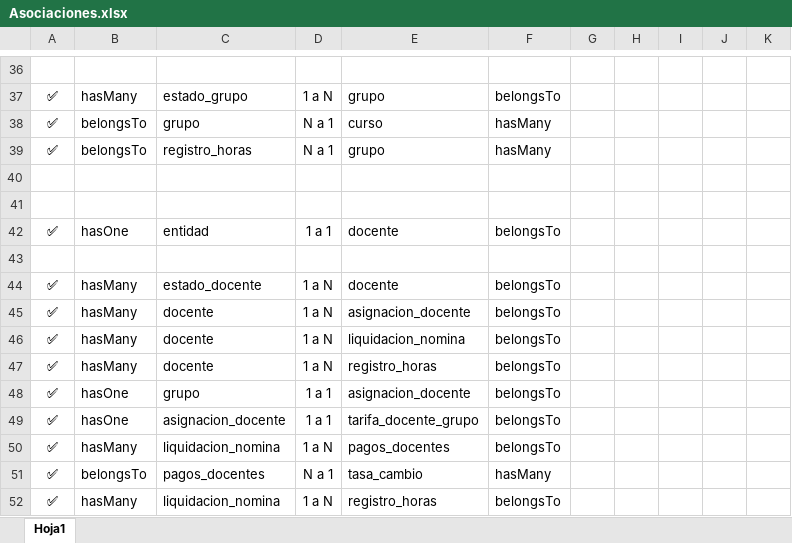
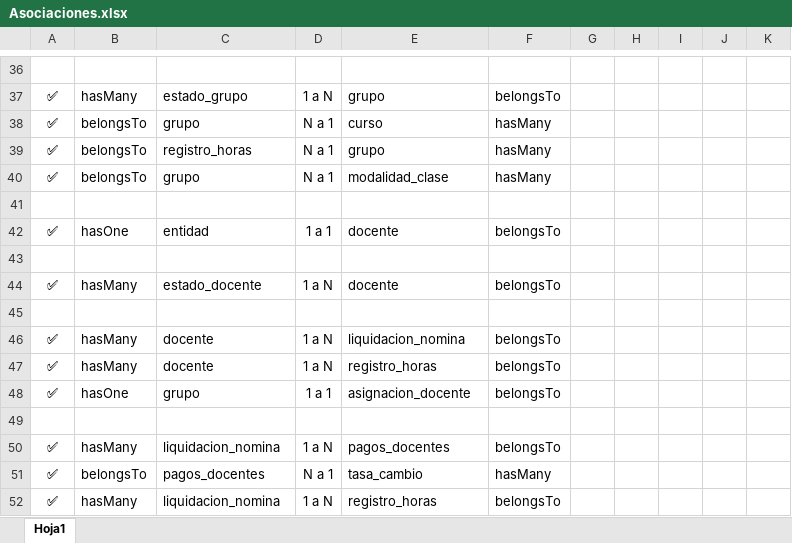
Before and after one commit to gitcheling/Proyecto-Final-V, an Excel workbook: Asociaciones.xlsx, sheet Hoja1, drawn as a sheet; only a part is shown, gaps mark what is left out; values as stored, in another font and other column widths than the file's, no borders; table styles not drawn; the diff names each change by its address in the sheet, - before the commit and + after, or states it on an @@ line.

```diff
--- a/Asociaciones.xlsx (sheet Hoja1)
+++ b/Asociaciones.xlsx (sheet Hoja1)
-row 40: (empty)
+row 40: ✅ | belongsTo | grupo | N a 1 | modalidad_clase | hasMany
-row 45: ✅ | hasMany | docente | 1 a N | asignacion_docente | belongsTo
+row 45: (empty)
-row 49: ✅ | hasOne | asignacion_docente | 1 a 1 | tarifa_docente_grupo | belongsTo
+row 49: (empty)
```
Also changed, not shown: 59 other files.
